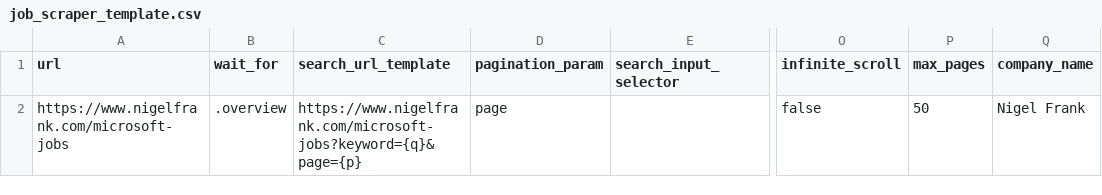
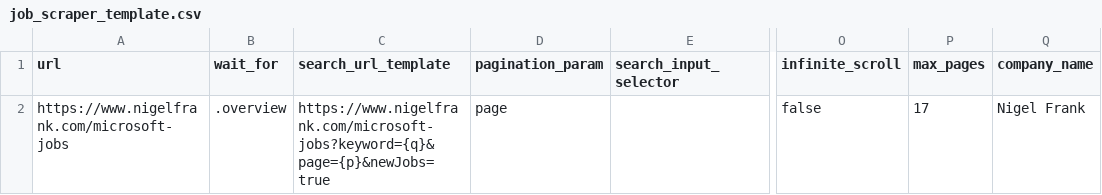
Before and after one commit to Gideon227/gigs-tech-scraping, a CSV file: job_scraper_template.csv, drawn as a sheet; only a part is shown, gaps mark what is left out; the diff names each change by its address in the sheet, - before the commit and + after, or states it on an @@ line.

```diff
--- a/job_scraper_template.csv
+++ b/job_scraper_template.csv
-C2 (search_url_template): https://www.nigelfrank.com/microsoft-jobs?keyword={q}&page={p}
+C2 (search_url_template): https://www.nigelfrank.com/microsoft-jobs?keyword={q}&page={p}&newJobs=true
-P2 (max_pages): 50
+P2 (max_pages): 17
```
Also changed, not shown: 6 other files.
